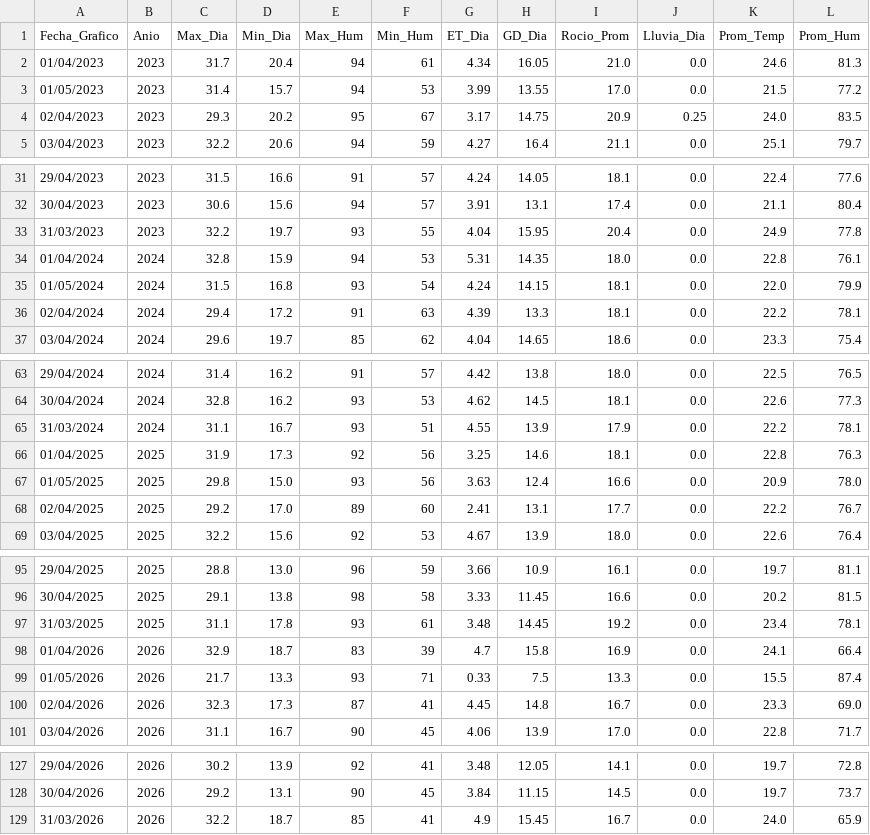
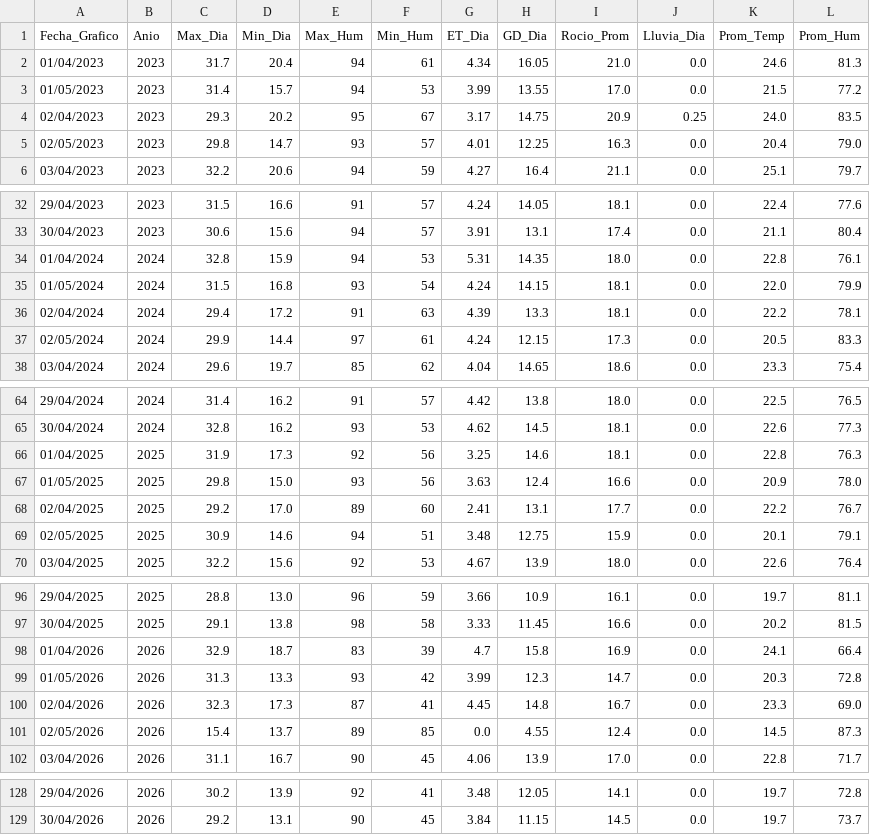
Before and after one commit to omartel-crypto/Datos_Meteorologico, a CSV file: datos_yaurilla.csv, drawn as a sheet; only a part is shown, gaps mark what is left out.

Commit message:
Robot: Data actualizada 2026-05-02 06:34 Lima

```diff
--- a/datos_yaurilla.csv
+++ b/datos_yaurilla.csv
@@ -4,2 +4,3 @@
 02/04/2023,2023,29.3,20.2,95,67,3.17,14.75,20.9,0.25,24.0,83.5
+02/05/2023,2023,29.8,14.7,93,57,4.01,12.25,16.3,0.0,20.4,79.0
 03/04/2023,2023,32.2,20.6,94,59,4.27,16.4,21.1,0.0,25.1,79.7
@@ -32,3 +33,2 @@
 30/04/2023,2023,30.6,15.6,94,57,3.91,13.1,17.4,0.0,21.1,80.4
-31/03/2023,2023,32.2,19.7,93,55,4.04,15.95,20.4,0.0,24.9,77.8
 01/04/2024,2024,32.8,15.9,94,53,5.31,14.35,18.0,0.0,22.8,76.1
@@ -36,2 +36,3 @@
 02/04/2024,2024,29.4,17.2,91,63,4.39,13.3,18.1,0.0,22.2,78.1
+02/05/2024,2024,29.9,14.4,97,61,4.24,12.15,17.3,0.0,20.5,83.3
 03/04/2024,2024,29.6,19.7,85,62,4.04,14.65,18.6,0.0,23.3,75.4
@@ -64,3 +65,2 @@
 30/04/2024,2024,32.8,16.2,93,53,4.62,14.5,18.1,0.0,22.6,77.3
-31/03/2024,2024,31.1,16.7,93,51,4.55,13.9,17.9,0.0,22.2,78.1
 01/04/2025,2025,31.9,17.3,92,56,3.25,14.6,18.1,0.0,22.8,76.3
@@ -68,2 +68,3 @@
 02/04/2025,2025,29.2,17.0,89,60,2.41,13.1,17.7,0.0,22.2,76.7
+02/05/2025,2025,30.9,14.6,94,51,3.48,12.75,15.9,0.0,20.1,79.1
 03/04/2025,2025,32.2,15.6,92,53,4.67,13.9,18.0,0.0,22.6,76.4
@@ -96,6 +97,6 @@
 30/04/2025,2025,29.1,13.8,98,58,3.33,11.45,16.6,0.0,20.2,81.5
-31/03/2025,2025,31.1,17.8,93,61,3.48,14.45,19.2,0.0,23.4,78.1
 01/04/2026,2026,32.9,18.7,83,39,4.7,15.8,16.9,0.0,24.1,66.4
-01/05/2026,2026,21.7,13.3,93,71,0.33,7.5,13.3,0.0,15.5,87.4
+01/05/2026,2026,31.3,13.3,93,42,3.99,12.3,14.7,0.0,20.3,72.8
 02/04/2026,2026,32.3,17.3,87,41,4.45,14.8,16.7,0.0,23.3,69.0
+02/05/2026,2026,15.4,13.7,89,85,0.0,4.55,12.4,0.0,14.5,87.3
 03/04/2026,2026,31.1,16.7,90,45,4.06,13.9,17.0,0.0,22.8,71.7
@@ -128,2 +129 @@
 30/04/2026,2026,29.2,13.1,90,45,3.84,11.15,14.5,0.0,19.7,73.7
-31/03/2026,2026,32.2,18.7,85,41,4.9,15.45,16.7,0.0,24.0,65.9
```
Also changed, not shown: datos_actualizados.csv.
